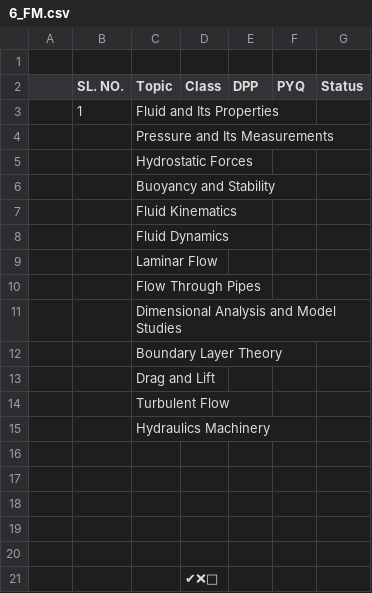
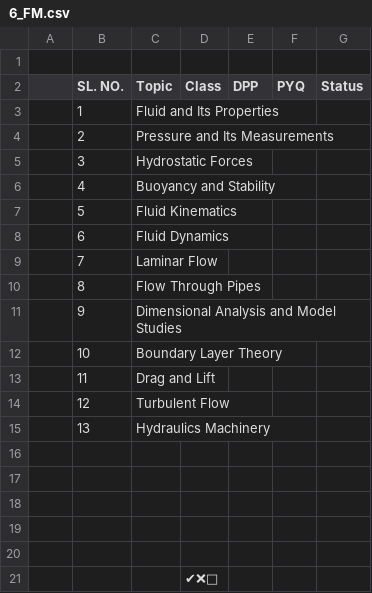
Before and after one commit to rb603/GATE_2028, a CSV file: GATE_ALL/6_FM.csv, drawn as a sheet.

Commit message:
Sync sheet 'FM' to 6_FM.csv via Google Apps Script

```diff
--- a/GATE_ALL/6_FM.csv
+++ b/GATE_ALL/6_FM.csv
@@ -3,14 +3,14 @@
 "","1","Fluid and Its Properties","","","",""
-"","","Pressure and Its Measurements","","","",""
-"","","Hydrostatic Forces","","","",""
-"","","Buoyancy and Stability","","","",""
-"","","Fluid Kinematics","","","",""
-"","","Fluid Dynamics","","","",""
-"","","Laminar Flow","","","",""
-"","","Flow Through Pipes","","","",""
-"","","Dimensional Analysis and Model Studies","","","",""
-"","","Boundary Layer Theory","","","",""
-"","","Drag and Lift","","","",""
-"","","Turbulent Flow","","","",""
-"","","Hydraulics Machinery","","","",""
+"","2","Pressure and Its Measurements","","","",""
+"","3","Hydrostatic Forces","","","",""
+"","4","Buoyancy and Stability","","","",""
+"","5","Fluid Kinematics","","","",""
+"","6","Fluid Dynamics","","","",""
+"","7","Laminar Flow","","","",""
+"","8","Flow Through Pipes","","","",""
+"","9","Dimensional Analysis and Model Studies","","","",""
+"","10","Boundary Layer Theory","","","",""
+"","11","Drag and Lift","","","",""
+"","12","Turbulent Flow","","","",""
+"","13","Hydraulics Machinery","","","",""
 "","","","","","",""
```
